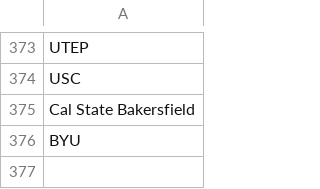
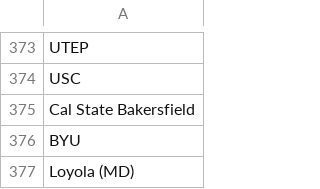
Before and after one commit to giebasjo/RG_Ventures, a CSV file: SportsBetting/HistoricalData/Basketball/Odds/ncaam_teams.csv, drawn as a sheet; only a part is shown, gaps mark what is left out.

```diff
--- a/SportsBetting/HistoricalData/Basketball/Odds/ncaam_teams.csv
+++ b/SportsBetting/HistoricalData/Basketball/Odds/ncaam_teams.csv
@@ -376 +376,2 @@ Cal State Bakersfield
 BYU
+Loyola (MD)
```
Also changed, not shown: 45 other files.
